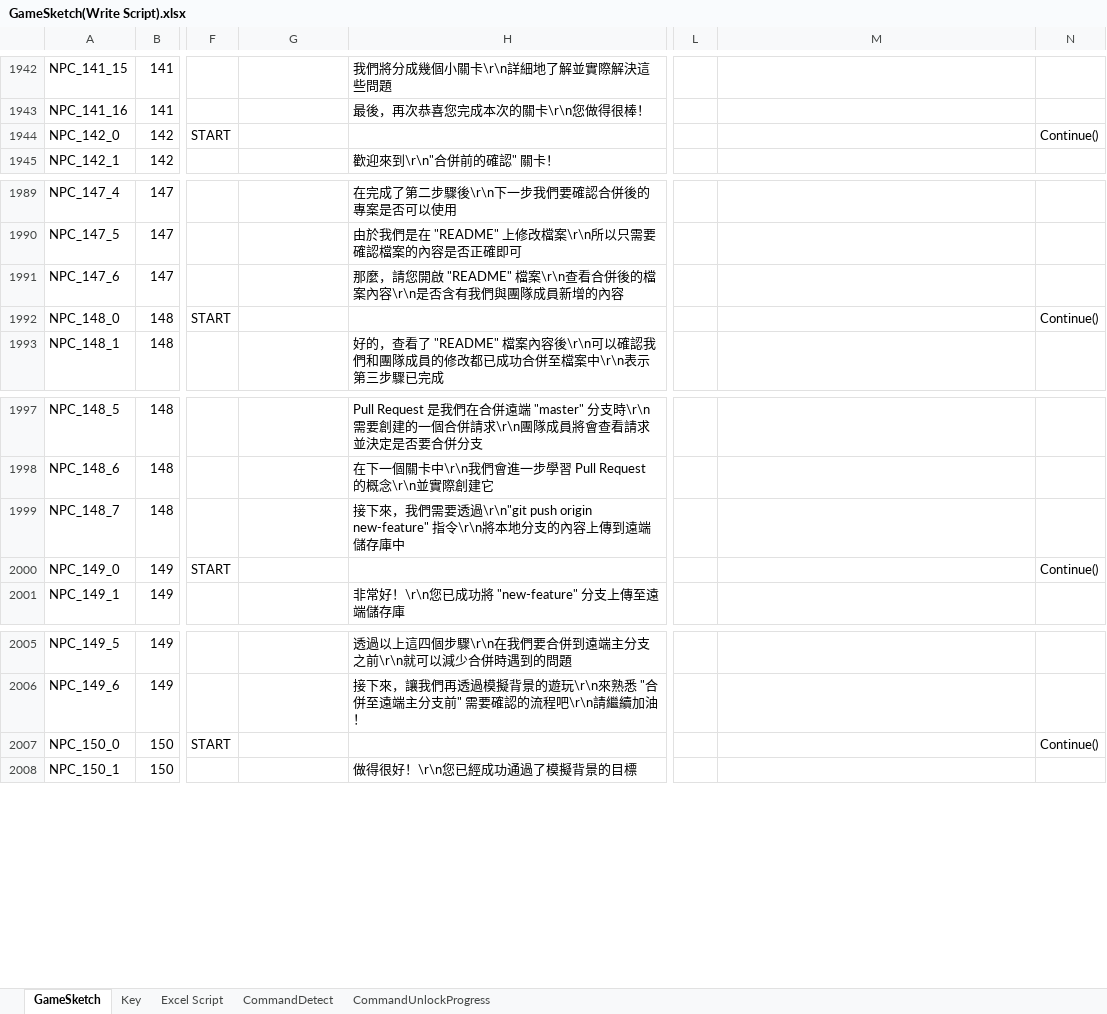
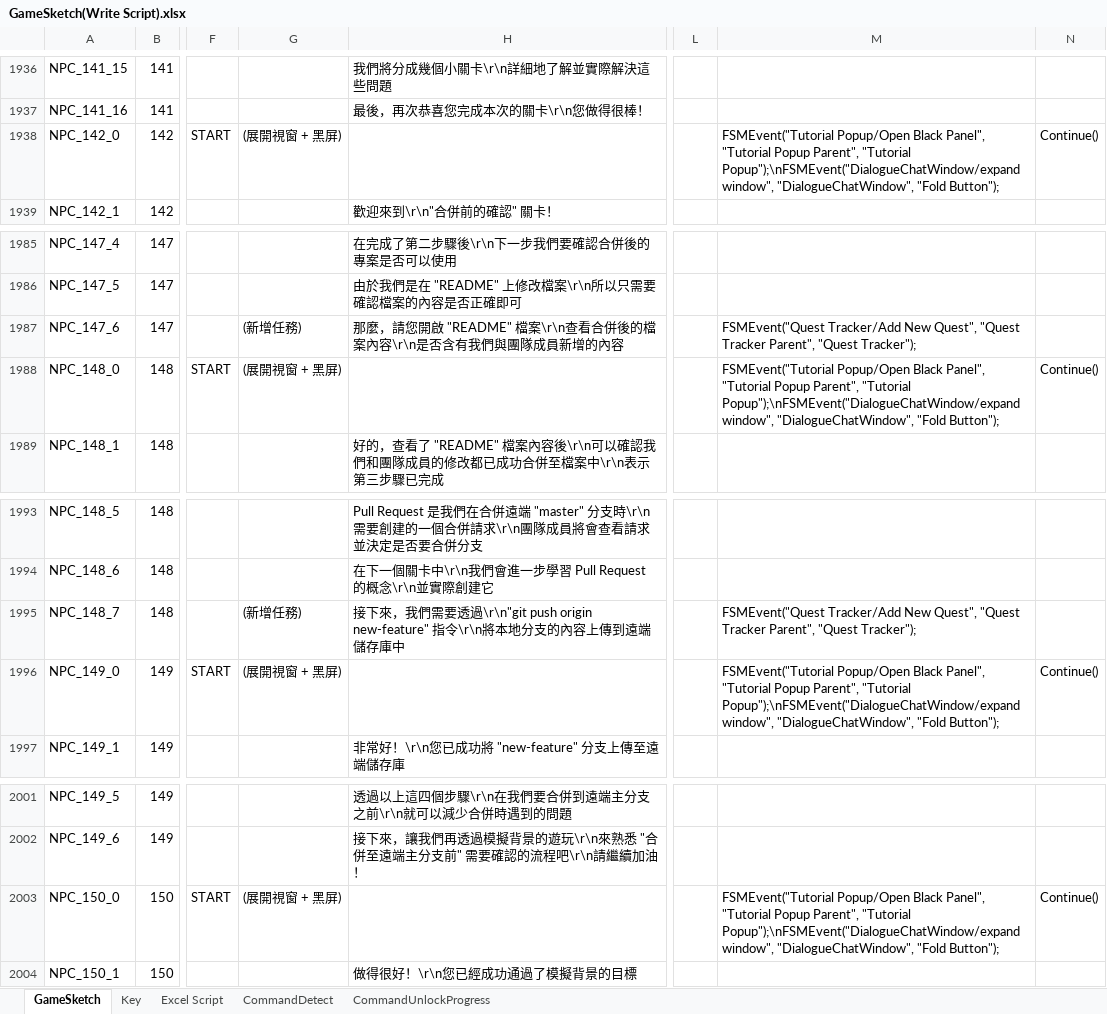
Before and after one commit to fcumselab/GitEducationGame, an Excel workbook: Assets/02_Scenes/Dialogue System/GameSketch(Write Script).xlsx, sheet GameSketch, drawn as a sheet; only a part is shown, gaps mark what is left out; values as stored, in another font and other column widths than the file's, no cell formats; addresses are those after the commit; the diff covers the shown part only; the diff names each change by its address in the sheet, - before the commit and + after, or states it on an @@ line.

Commit message:
Update the sketches in Stage 15: Preparation for Merging

```diff
--- a/Assets/02_Scenes/Dialogue System/GameSketch(Write Script).xlsx (sheet GameSketch)
+++ b/Assets/02_Scenes/Dialogue System/GameSketch(Write Script).xlsx (sheet GameSketch)
-G1938: (empty)
+G1938: (展開視窗 + 黑屏)
-M1938: (empty)
+M1938: FSMEvent("Tutorial Popup/Open Black Panel", "Tutorial Popup Parent", "Tutorial Popup");\nFSMEvent("DialogueChatWindow/expand window", "DialogueChatWindow", "Fold Button");
-G1987: (empty)
+G1987: (新增任務)
-M1987: (empty)
+M1987: FSMEvent("Quest Tracker/Add New Quest", "Quest Tracker Parent", "Quest Tracker");
-G1988: (empty)
+G1988: (展開視窗 + 黑屏)
-M1988: (empty)
+M1988: FSMEvent("Tutorial Popup/Open Black Panel", "Tutorial Popup Parent", "Tutorial Popup");\nFSMEvent("DialogueChatWindow/expand window", "DialogueChatWindow", "Fold Button");
-G1995: (empty)
+G1995: (新增任務)
-M1995: (empty)
+M1995: FSMEvent("Quest Tracker/Add New Quest", "Quest Tracker Parent", "Quest Tracker");
-G1996: (empty)
+G1996: (展開視窗 + 黑屏)
-M1996: (empty)
+M1996: FSMEvent("Tutorial Popup/Open Black Panel", "Tutorial Popup Parent", "Tutorial Popup");\nFSMEvent("DialogueChatWindow/expand window", "DialogueChatWindow", "Fold Button");
-G2003: (empty)
+G2003: (展開視窗 + 黑屏)
-M2003: (empty)
+M2003: FSMEvent("Tutorial Popup/Open Black Panel", "Tutorial Popup Parent", "Tutorial Popup");\nFSMEvent("DialogueChatWindow/expand window", "DialogueChatWindow", "Fold Button");
```
Also changed, not shown: 4 added rows, 6 removed rows and 35 edited cells elsewhere in this sheet, sheet CommandDetect, cell formats, formulas that keep their value, 28 other files.
